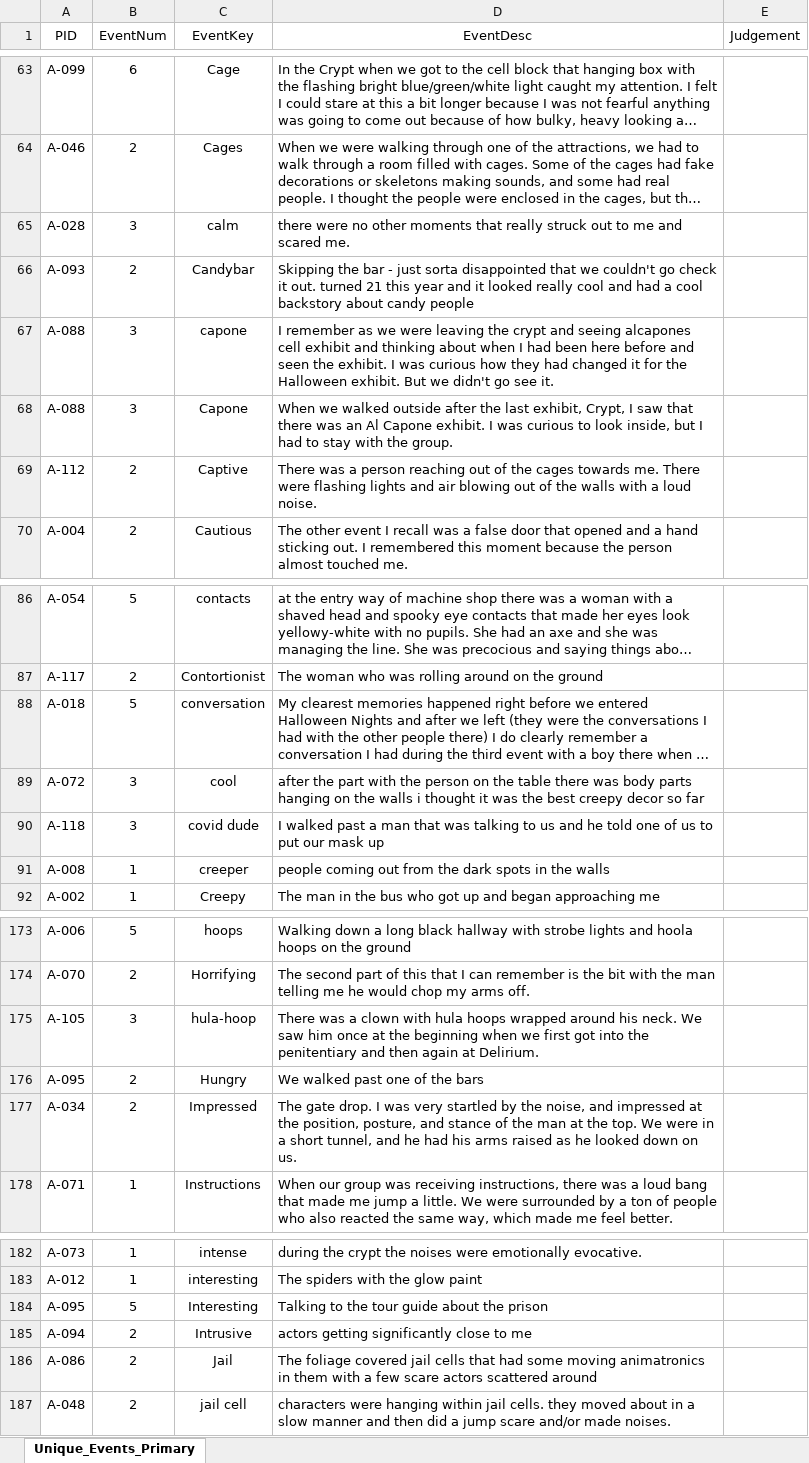
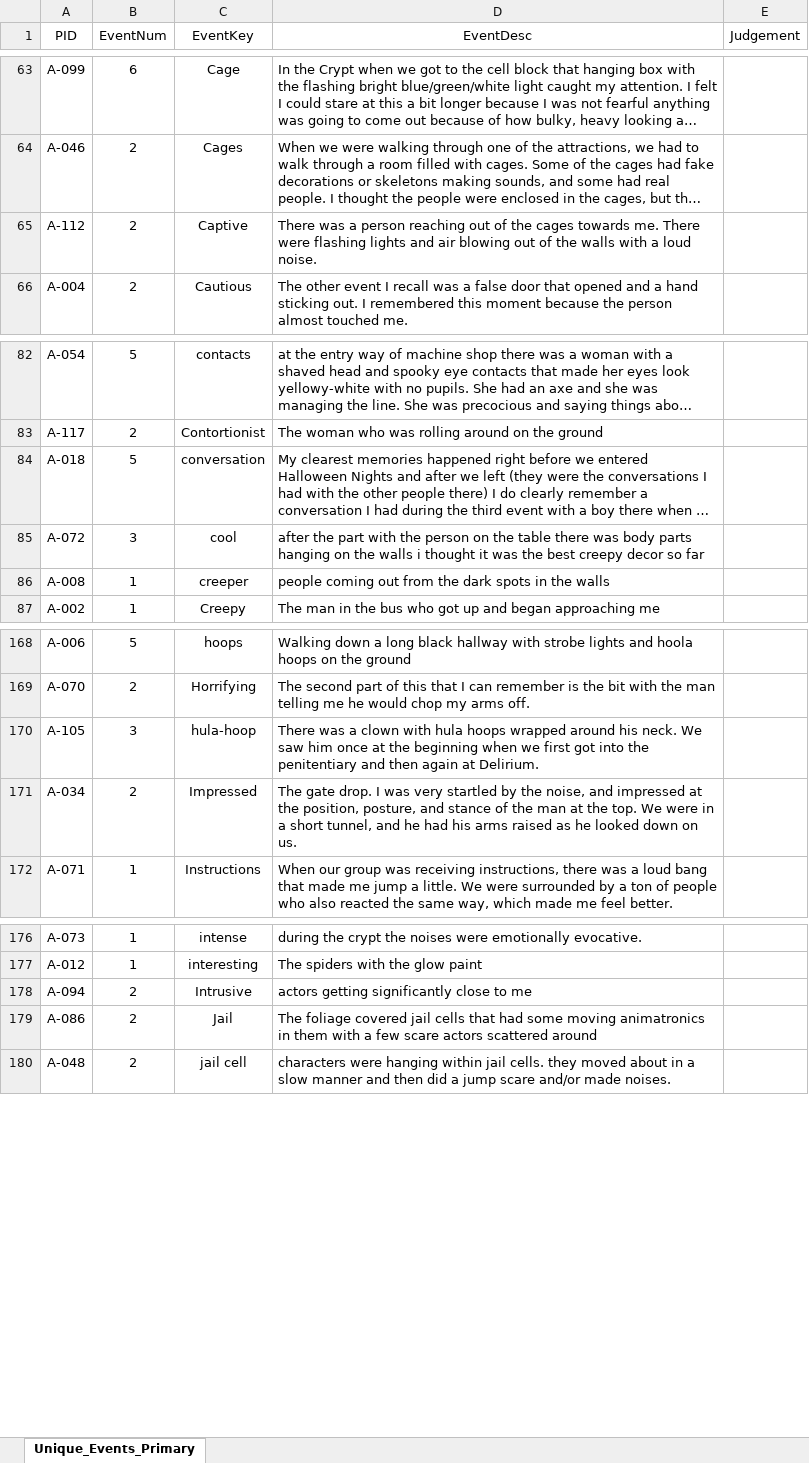
Before and after one commit to Wjpmitchell3/fright_night_study, an Excel workbook: data/Study_01/Raw/Unique_Events_Primary.xlsx, sheet Unique_Events_Primary, drawn as a sheet; only a part is shown, gaps mark what is left out; long unchanged cells end in …; values as stored, in another font and other column widths than the file's, no borders; the diff names each change by its address in the sheet, - before the commit and + after, or states it on an @@ line.

Commit message:
Adding New Data

```diff
--- a/data/Study_01/Raw/Unique_Events_Primary.xlsx (sheet Unique_Events_Primary)
+++ b/data/Study_01/Raw/Unique_Events_Primary.xlsx (sheet Unique_Events_Primary)
-row 65: A-028 | 3 | calm | there were no other moments that really struck out to me and scared me.
-row 66: A-093 | 2 | Candybar | Skipping the bar - just sorta disappointed that we couldn't go check it out. turned 21 this year and it looked really cool and had a cool backstory about candy people
-row 67: A-088 | 3 | capone | I remember as we were leaving the crypt and seeing alcapones cell exhibit and thinking about when I had been here before and seen the exhibit. I was curious how they had changed it for the Halloween exhibit. But we didn't go see it.
-row 68: A-088 | 3 | Capone | When we walked outside after the last exhibit, Crypt, I saw that there was an Al Capone exhibit. I was curious to look inside, but I had to stay with the group.
-row 90: A-118 | 3 | covid dude | I walked past a man that was talking to us and he told one of us to put our mask up
-row 176: A-095 | 2 | Hungry | We walked past one of the bars
-row 184: A-095 | 5 | Interesting | Talking to the tour guide about the prison
```
Also changed, not shown: 5 other files.
